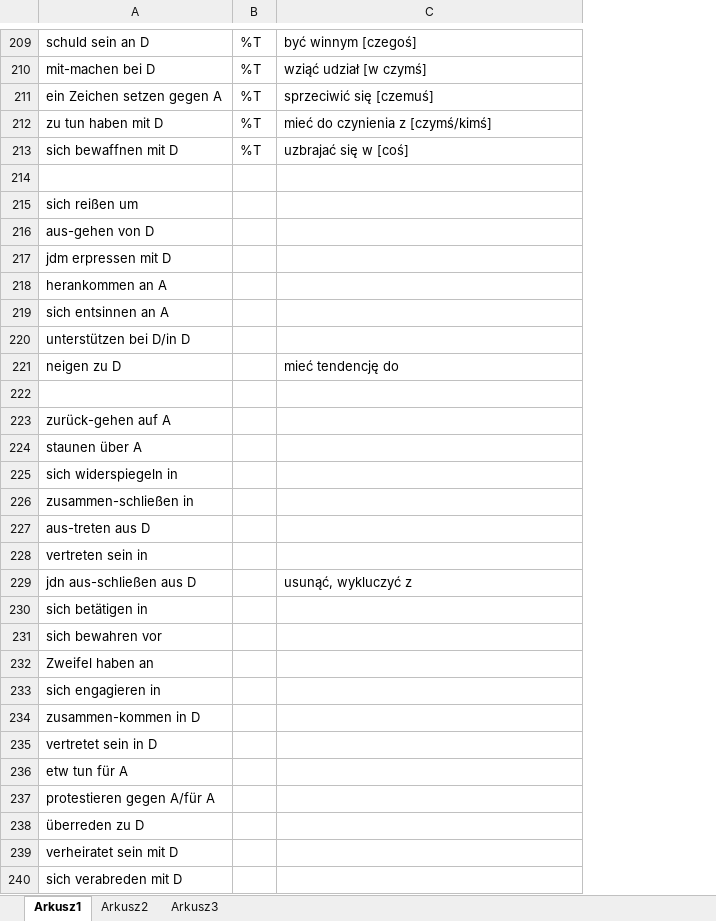
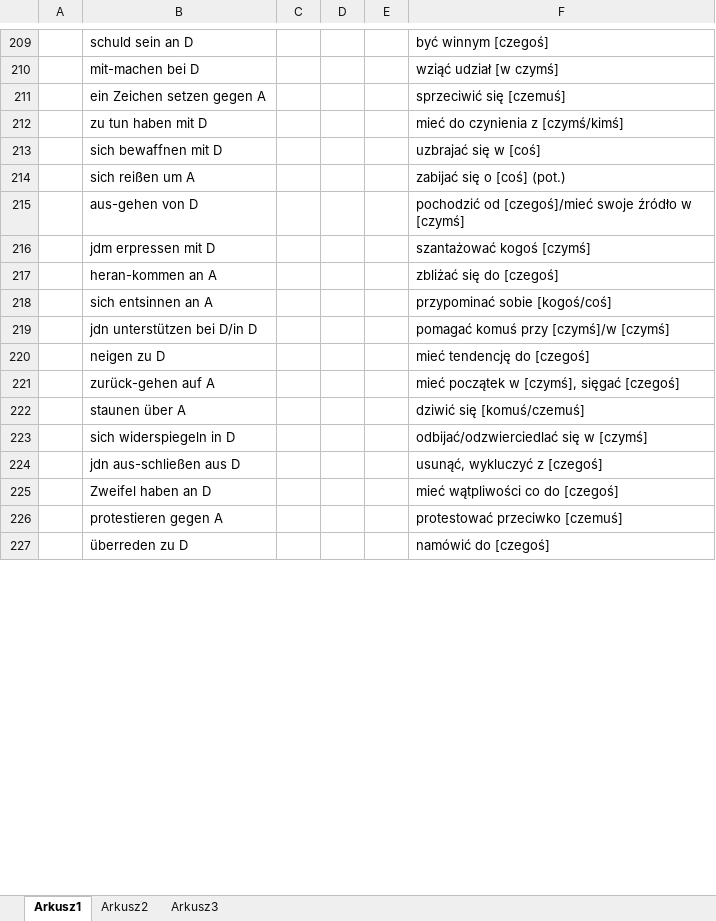
Before and after one commit to adrngrl/goethe, an Excel workbook: _rektion/rektion.xlsx, sheet Arkusz1, drawn as a sheet; only a part is shown, gaps mark what is left out; values as stored, in another font and other column widths than the file's, no borders; removed rows and columns are numbered as before the commit, all else as after; the diff covers the shown part only; the diff names each change by its address in the sheet, - before the commit and + after, or states it on an @@ line.

```diff
--- a/_rektion/rektion.xlsx (sheet Arkusz1)
+++ b/_rektion/rektion.xlsx (sheet Arkusz1)
+column A, empty
-column B, rows 209-213: all %T
+column C, empty
+column D, empty
+column E, empty
-row 214: (empty)
+row 214:  | sich reißen um A |  |  |  | zabijać się o [coś] (pot.)
-row 215: sich reißen um
-F215: (empty)
+F215: pochodzić od [czegoś]/mieć swoje źródło w [czymś]
-F216: (empty)
+F216: szantażować kogoś [czymś]
-row 218: herankommen an A
+row 217:  | heran-kommen an A |  |  |  | zbliżać się do [czegoś]
-F218: (empty)
+F218: przypominać sobie [kogoś/coś]
-row 220: unterstützen bei D/in D
+row 219:  | jdn unterstützen bei D/in D |  |  |  | pomagać komuś przy [czymś]/w [czymś]
-F220: mieć tendencję do
+F220: mieć tendencję do [czegoś]
-row 222: (empty)
-F221: (empty)
+F221: mieć początek w [czymś], sięgać [czegoś]
-F222: (empty)
+F222: dziwić się [komuś/czemuś]
-row 225: sich widerspiegeln in
-row 226: zusammen-schließen in
-row 227: aus-treten aus D
-row 228: vertreten sein in
+row 223:  | sich widerspiegeln in D |  |  |  | odbijać/odzwierciedlać się w [czymś]
-F224: usunąć, wykluczyć z
+F224: usunąć, wykluczyć z [czegoś]
-row 230: sich betätigen in
-row 231: sich bewahren vor
-row 232: Zweifel haben an
-row 233: sich engagieren in
-row 234: zusammen-kommen in D
-row 235: vertretet sein in D
-row 236: etw tun für A
-row 237: protestieren gegen A/für A
+row 225:  | Zweifel haben an D |  |  |  | mieć wątpliwości co do [czegoś]
+row 226:  | protestieren gegen A |  |  |  | protestować przeciwko [czemuś]
-F227: (empty)
+F227: namówić do [czegoś]
-row 239: verheiratet sein mit D
-row 240: sich verabreden mit D
```
Also changed, not shown: 5 removed rows and 13 edited cells elsewhere in this sheet, _rektion/rektion-sätze.xlsx, _wortschatz-b2/_b22/wortschatz-w3.xlsx, 3 other files.
